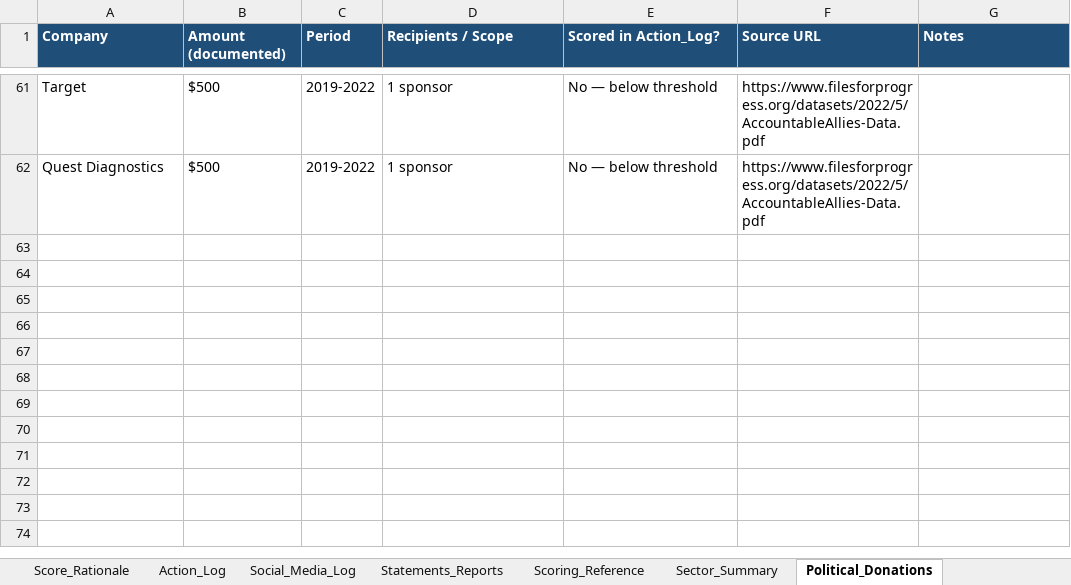
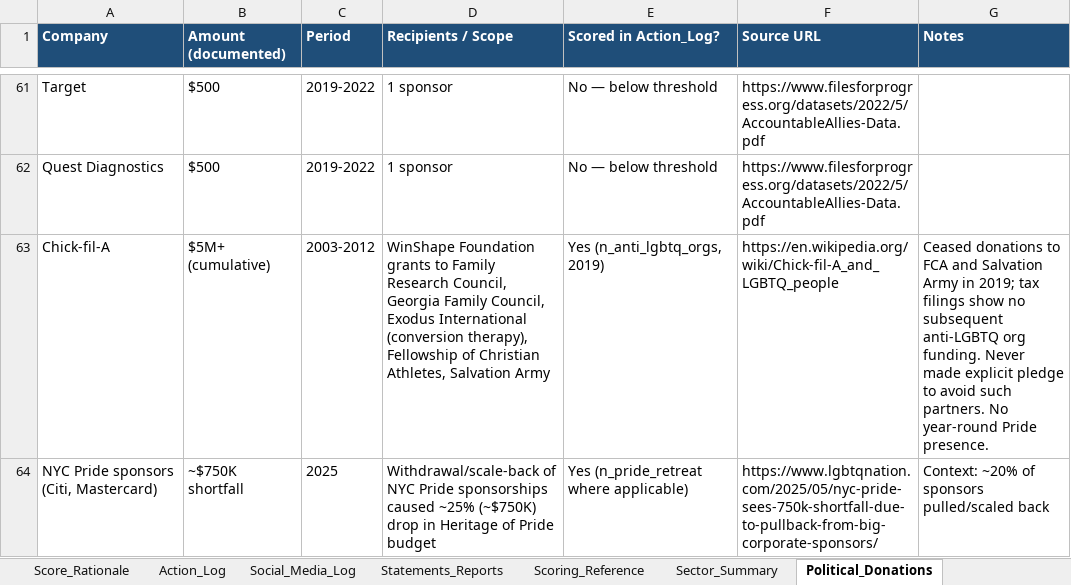
Before and after one commit to PAndrewTurner/corporate-pride-index, an Excel workbook: Corporate_Pride_Index_Data.xlsx, sheet Political_Donations, drawn as a sheet; only a part is shown, gaps mark what is left out; values as stored, in another font and other column widths than the file's, no borders; the diff names each change by its address in the sheet, - before the commit and + after, or states it on an @@ line.

```diff
--- a/Corporate_Pride_Index_Data.xlsx (sheet Political_Donations)
+++ b/Corporate_Pride_Index_Data.xlsx (sheet Political_Donations)
+row 63: Chick-fil-A | $5M+ (cumulative) | 2003-2012 | WinShape Foundation grants to Family Research Council, Georgia Family Council, Exodus International (conversion therapy), Fellowship of Christian Athletes, Salvation Army | Yes (n_anti_lgbtq_orgs, 2019) | https://en.wikipedia.org/wiki/Chick-fil-A_and_LGBTQ_people | Ceased donations to FCA and Salvation Army in 2019; tax filings show no subsequent anti-LGBTQ org funding. Never made explicit pledge to avoid such partners. No year-round Pride presence.
+row 64: NYC Pride sponsors (Citi, Mastercard) | ~$750K shortfall | 2025 | Withdrawal/scale-back of NYC Pride sponsorships caused ~25% (~$750K) drop in Heritage of Pride budget | Yes (n_pride_retreat where applicable) | https://www.lgbtqnation.com/2025/05/nyc-pride-sees-750k-shortfall-due-to-pullback-from-big-corporate-sponsors/ | Context: ~20% of sponsors pulled/scaled back
```
Also changed, not shown: sheet Yearly_Scores, sheet Action_Log, sheet Company_Master, sheet Statements_Reports, sheet Score_Rationale, sheet Social_Media_Log, other sheet tabs, 9 other files.
